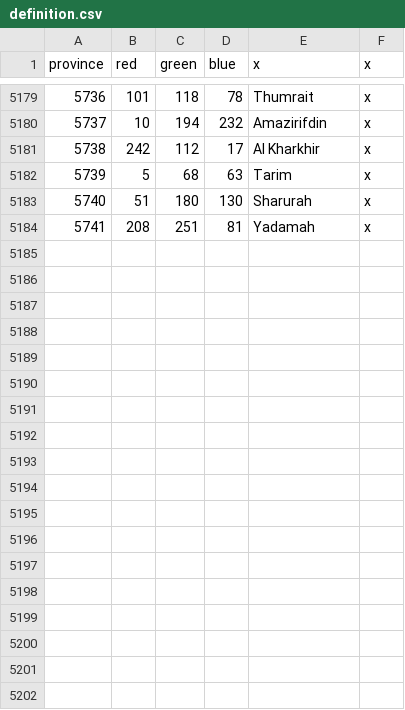
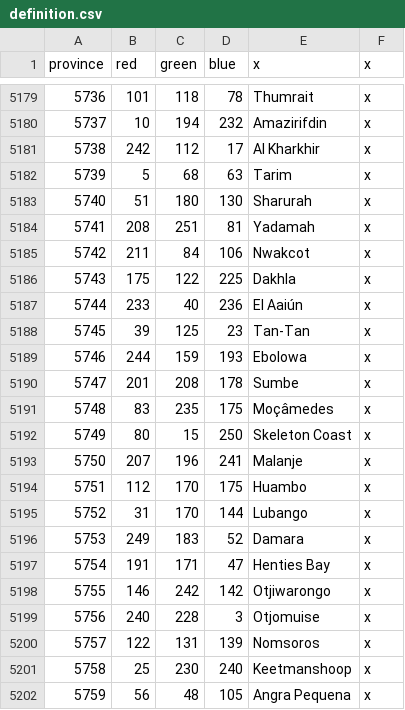
Before and after one commit to BulwiakAcademy/Aapmonger, a CSV file: map/definition.csv, drawn as a sheet; only a part is shown, gaps mark what is left out; the diff names each change by its address in the sheet, - before the commit and + after, or states it on an @@ line.

Commit message:
West african coast map changes

```diff
--- a/map/definition.csv
+++ b/map/definition.csv
+row 5185: 5742 | 211 | 84 | 106 | Nwakcot | x
+row 5186: 5743 | 175 | 122 | 225 | Dakhla | x
+row 5187: 5744 | 233 | 40 | 236 | El Aaiún | x
+row 5188: 5745 | 39 | 125 | 23 | Tan-Tan | x
+row 5189: 5746 | 244 | 159 | 193 | Ebolowa | x
+row 5190: 5747 | 201 | 208 | 178 | Sumbe | x
+row 5191: 5748 | 83 | 235 | 175 | Moçâmedes | x
+row 5192: 5749 | 80 | 15 | 250 | Skeleton Coast | x
+row 5193: 5750 | 207 | 196 | 241 | Malanje | x
+row 5194: 5751 | 112 | 170 | 175 | Huambo | x
+row 5195: 5752 | 31 | 170 | 144 | Lubango | x
+row 5196: 5753 | 249 | 183 | 52 | Damara | x
+row 5197: 5754 | 191 | 171 | 47 | Henties Bay | x
+row 5198: 5755 | 146 | 242 | 142 | Otjiwarongo | x
+row 5199: 5756 | 240 | 228 | 3 | Otjomuise | x
+row 5200: 5757 | 122 | 131 | 139 | Nomsoros | x
+row 5201: 5758 | 25 | 230 | 240 | Keetmanshoop | x
+row 5202: 5759 | 56 | 48 | 105 | Angra Pequena | x
```
Also changed, not shown: 34 other files.
